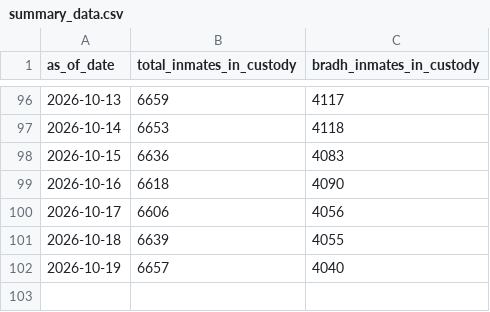
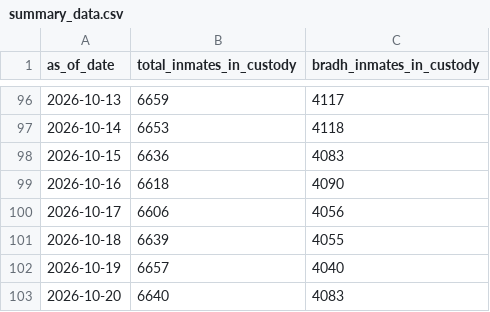
Before and after one commit to dlevine01/record-doc-daily-inmates, a CSV file: Summary data/summary_data.csv, drawn as a sheet; only a part is shown, gaps mark what is left out; the diff names each change by its address in the sheet, - before the commit and + after, or states it on an @@ line.

```diff
--- a/Summary data/summary_data.csv
+++ b/Summary data/summary_data.csv
+row 103: 2026-10-20 | 6640 | 4083
```
Also changed, not shown: 3 other files.
